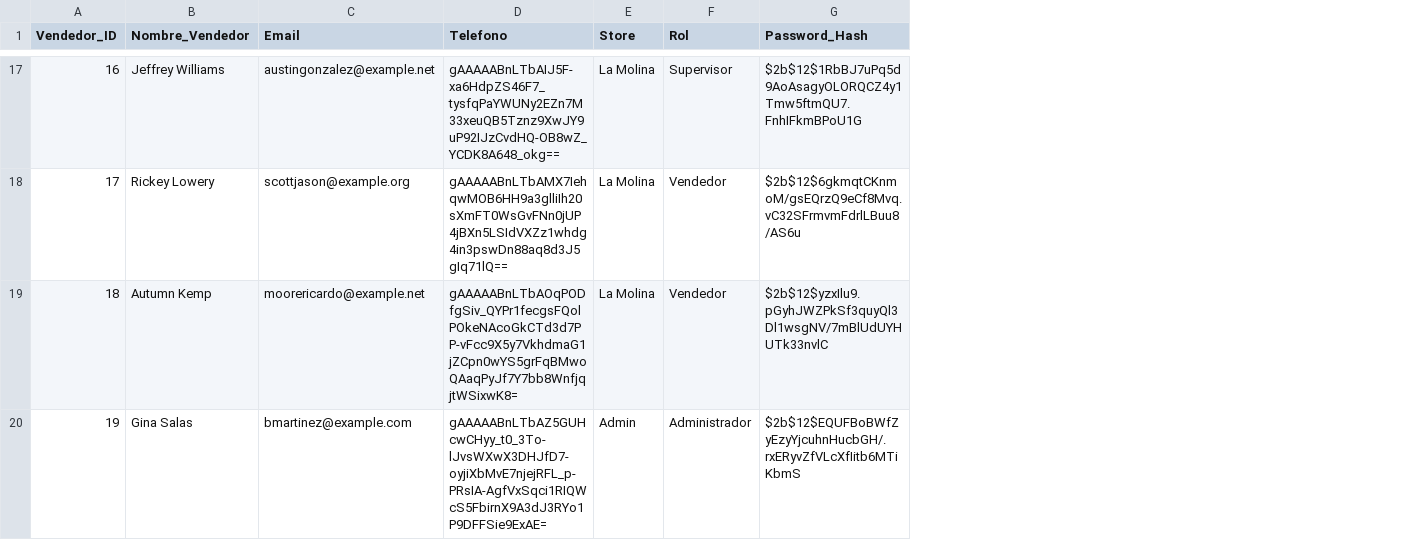
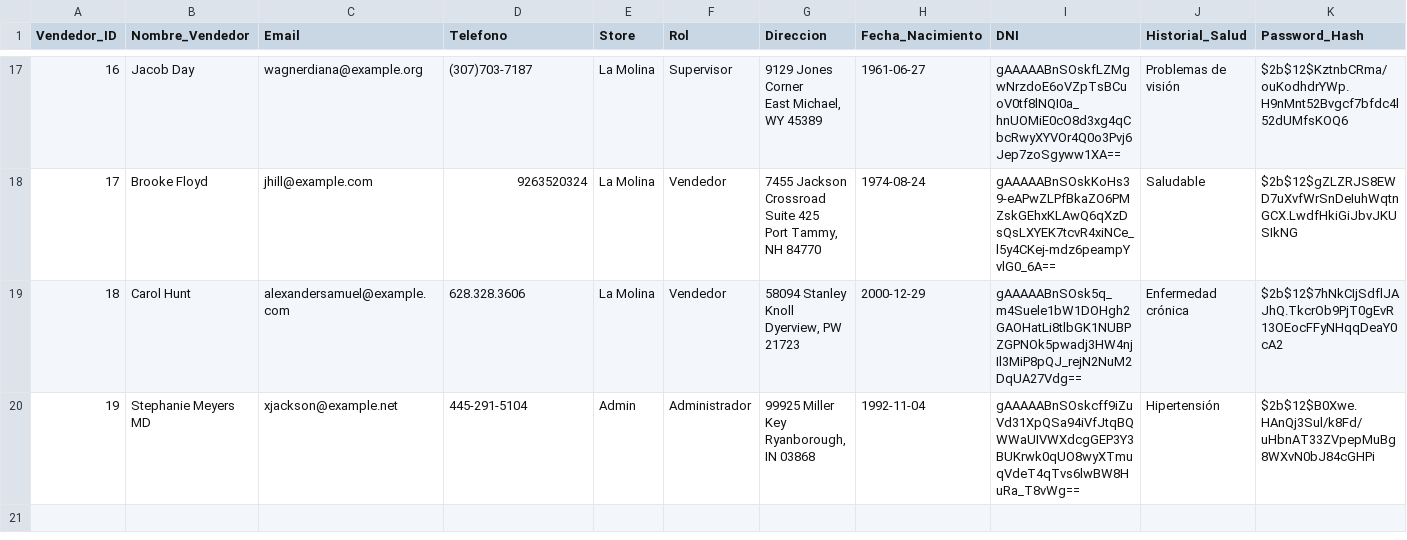
Before and after one commit to bihoepiro/ESD-Proyecto, a CSV file: vendedores.csv, drawn as a sheet; only a part is shown, gaps mark what is left out; addresses are those after the commit; ↵ is a line break in a cell; the diff covers the shown part only; the diff names each change by its address in the sheet, - before the commit and + after, or states it on an @@ line.

```diff
--- a/vendedores.csv
+++ b/vendedores.csv
+column G (Direccion), rows 17-20: 9129 Jones Corner ↵ East Michael, WY 45389 | 7455 Jackson Crossroad Suite 425 ↵ Port Tammy, NH 84770 | 58094 Stanley Knoll ↵ Dyerview, PW 21723 | 99925 Miller Key ↵ Ryanborough, IN 03868
+column H (Fecha_Nacimiento), rows 17-20: 1961-06-27 | 1974-08-24 | 2000-12-29 | 1992-11-04
+column I (DNI), rows 17-20: gAAAAABnSOskfLZMgwNrzdoE6oVZpTsBCuoV0tf8lNQI0a_hnUOMiE0cO8d3xg4qCbcRwyXYVOr4Q0o3Pvj6Jep7zoSgyww1XA== | gAAAAABnSOskKoHs39-eAPwZLPfBkaZO6PMZskGEhxKLAwQ6qXzDsQsLXYEK7tcvR4xiNCe_l5y4CKej-mdz6peampYvlG0_6A== | gAAAAABnSOsk5q_m4Suele1bW1DOHgh2GAOHatLi8tlbGK1NUBPZGPNOk5pwadj3HW4njIl3MiP8pQJ_rejN2NuM2DqUA27Vdg== | gAAAAABnSOskcff9iZuVd31XpQSa94iVfJtqBQWWaUIVWXdcgGEP3Y3BUKrwk0qUO8wyXTmuqVdeT4qTvs6lwBW8HuRa_T8vWg==
+column J (Historial_Salud), rows 17-20: Problemas de visión | Saludable | Enfermedad crónica | Hipertensión
-B17 (Nombre_Vendedor): Jeffrey Williams
+B17 (Nombre_Vendedor): Jacob Day
-C17 (Email): austingonzalez@example.net
+C17 (Email): wagnerdiana@example.org
-D17 (Telefono): gAAAAABnLTbAIJ5F-xa6HdpZS46F7_tysfqPaYWUNy2EZn7M33xeuQB5Tznz9XwJY9uP92IJzCvdHQ-OB8wZ_YCDK8A648_okg==
+D17 (Telefono): (307)703-7187
-K17 (Password_Hash): $2b$12$1RbBJ7uPq5d9AoAsagyOLORQCZ4y1Tmw5ftmQU7.FnhIFkmBPoU1G
+K17 (Password_Hash): $2b$12$KztnbCRma/ouKodhdrYWp.H9nMnt52Bvgcf7bfdc4l52dUMfsKOQ6
-B18 (Nombre_Vendedor): Rickey Lowery
+B18 (Nombre_Vendedor): Brooke Floyd
-C18 (Email): scottjason@example.org
+C18 (Email): jhill@example.com
-D18 (Telefono): gAAAAABnLTbAMX7IehqwMOB6HH9a3glliIh20sXmFT0WsGvFNn0jUP4jBXn5LSIdVXZz1whdg4in3pswDn88aq8d3J5gIq71lQ==
+D18 (Telefono): 9263520324
-K18 (Password_Hash): $2b$12$6gkmqtCKnmoM/gsEQrzQ9eCf8Mvq.vC32SFrmvmFdrlLBuu8/AS6u
+K18 (Password_Hash): $2b$12$gZLZRJS8EWD7uXvfWrSnDeIuhWqtnGCX.LwdfHkiGiJbvJKUSIkNG
-B19 (Nombre_Vendedor): Autumn Kemp
+B19 (Nombre_Vendedor): Carol Hunt
-C19 (Email): moorericardo@example.net
+C19 (Email): alexandersamuel@example.com
-D19 (Telefono): gAAAAABnLTbAOqPODfgSiv_QYPr1fecgsFQolPOkeNAcoGkCTd3d7PP-vFcc9X5y7VkhdmaG1jZCpn0wYS5grFqBMwoQAaqPyJf7Y7bb8WnfjqjtWSixwK8=
+D19 (Telefono): 628.328.3606
-K19 (Password_Hash): $2b$12$yzxIlu9.pGyhJWZPkSf3quyQl3Dl1wsgNV/7mBlUdUYHUTk33nvlC
+K19 (Password_Hash): $2b$12$7hNkCIjSdflJAJhQ.TkcrOb9PjT0gEvR13OEocFFyNHqqDeaY0cA2
-B20 (Nombre_Vendedor): Gina Salas
+B20 (Nombre_Vendedor): Stephanie Meyers MD
-C20 (Email): bmartinez@example.com
+C20 (Email): xjackson@example.net
-D20 (Telefono): gAAAAABnLTbAZ5GUHcwCHyy_t0_3To-lJvsWXwX3DHJfD7-oyjiXbMvE7njejRFL_p-PRsIA-AgfVxSqci1RIQWcS5FbirnX9A3dJ3RYo1P9DFFSie9ExAE=
+D20 (Telefono): 445-291-5104
-K20 (Password_Hash): $2b$12$EQUFBoBWfZyEzyYjcuhnHucbGH/.rxERyvZfVLcXfIitb6MTiKbmS
+K20 (Password_Hash): $2b$12$B0Xwe.HAnQj3Sul/k8Fd/uHbnAT33ZVpepMuBg8WXvN0bJ84cGHPi
```
Also changed, not shown: 60 edited cells elsewhere in this file, sales_data.csv, sales_data_anon.csv, 9 other files.
